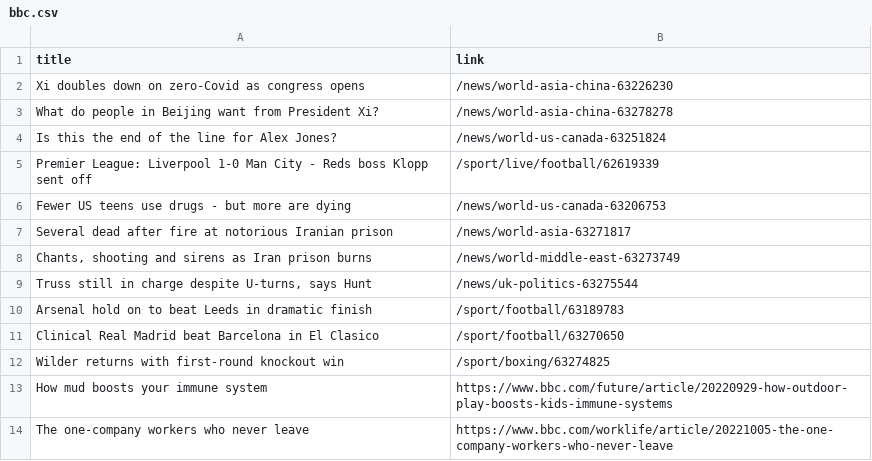
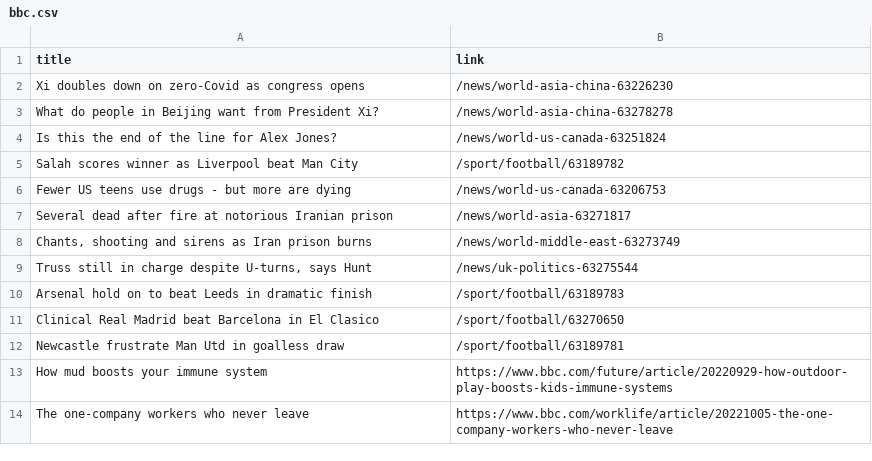
Before and after one commit to luyi-eve/automatic-scraper-bbc, a CSV file: bbc.csv, drawn as a sheet; only a part is shown; removed rows and columns are numbered as before the commit, all else as after; the diff names each change by its address in the sheet, - before the commit and + after, or states it on an @@ line.

```diff
--- a/bbc.csv
+++ b/bbc.csv
-row 5: Premier League: Liverpool 1-0 Man City - Reds boss Klopp sent off | /sport/live/football/62619339
+row 5: Salah scores winner as Liverpool beat Man City | /sport/football/63189782
-row 12: Wilder returns with first-round knockout win | /sport/boxing/63274825
+row 12: Newcastle frustrate Man Utd in goalless draw | /sport/football/63189781
```
